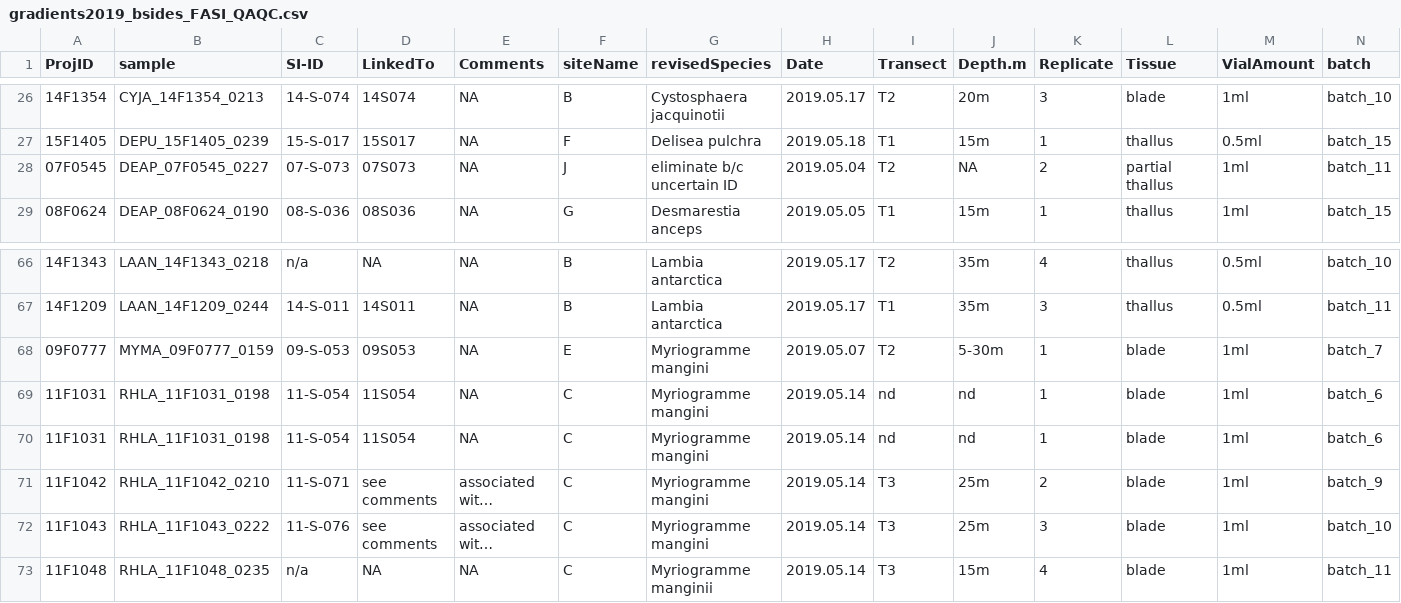
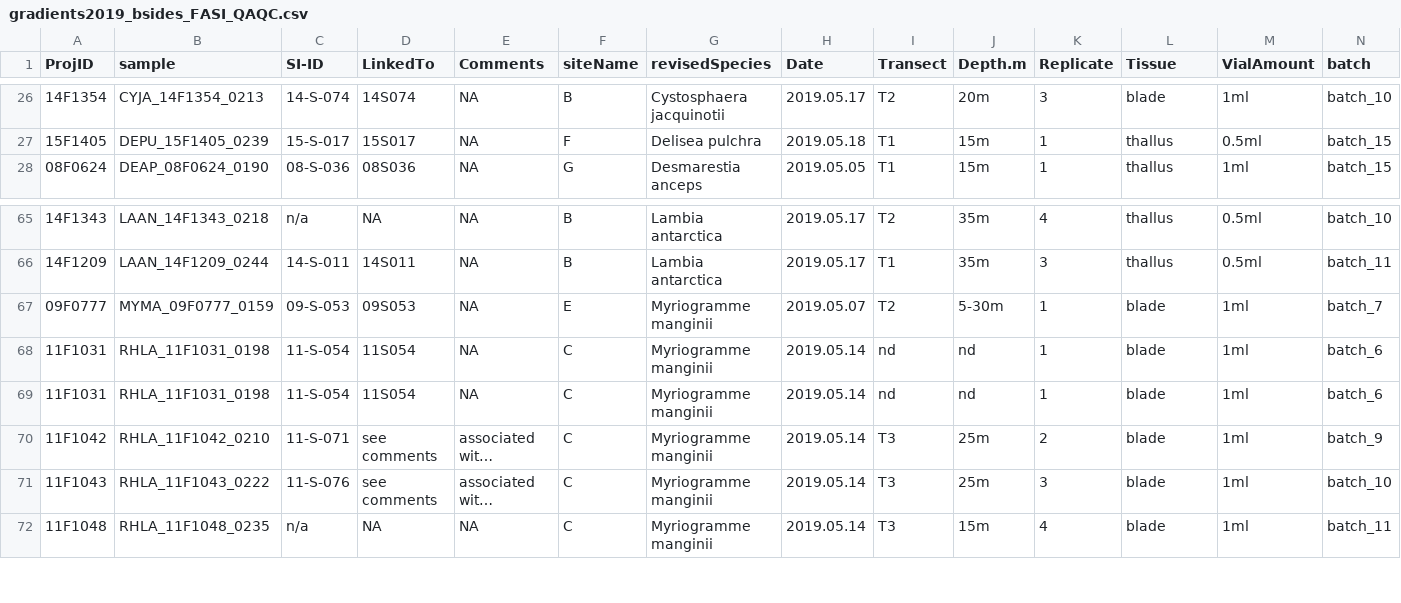
Before and after one commit to whippo/SeaweedGradients, a CSV file: Data/Biomarkers/FattyAcids/gradients2019_bsides_FASI_QAQC.csv, drawn as a sheet; only a part is shown, gaps mark what is left out; long unchanged cells end in …; removed rows and columns are numbered as before the commit, all else as after; rows hold the shown columns only; the diff names each change by its address in the sheet, - before the commit and + after, or states it on an @@ line.

Commit message:
Fixed mistakes in pipeline for bsides and reran, added PCA new analyses

```diff
--- a/Data/Biomarkers/FattyAcids/gradients2019_bsides_FASI_QAQC.csv
+++ b/Data/Biomarkers/FattyAcids/gradients2019_bsides_FASI_QAQC.csv
-row 28: 07F0545 | DEAP_07F0545_0227 | 07-S-073 | 07S073 | NA | J | eliminate b/c uncertain ID | 2019.05.04 | T2 | NA | 2 | partial thallus | 1ml | batch_11
-G67:G71 (revisedSpecies): Myriogramme mangini
+G67:G71 (revisedSpecies): Myriogramme manginii
```
Also changed, not shown: 2 other files.
